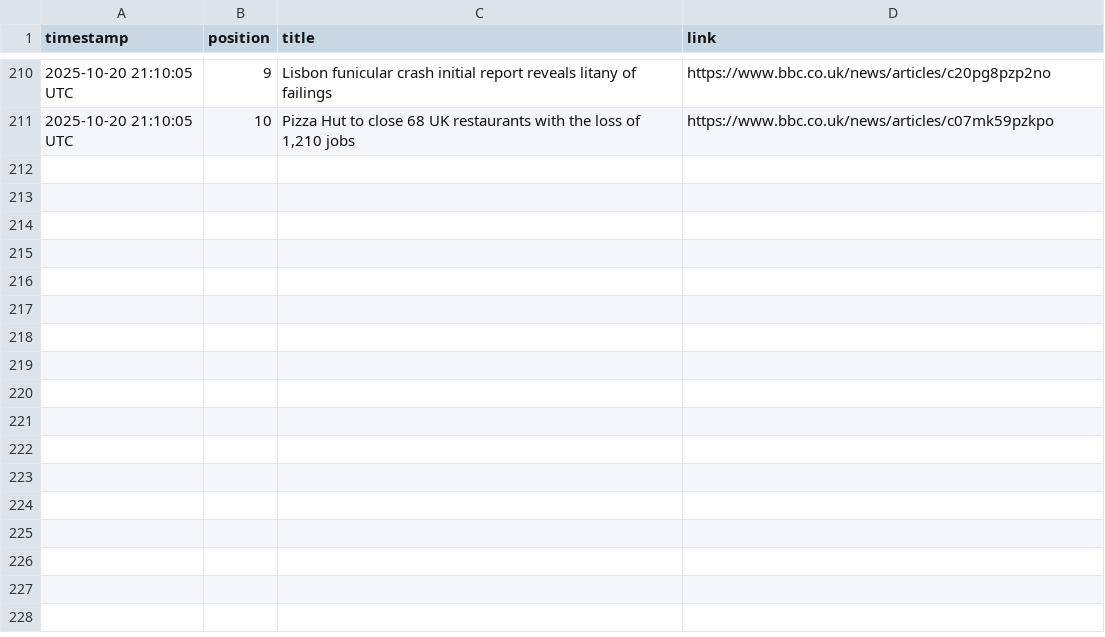
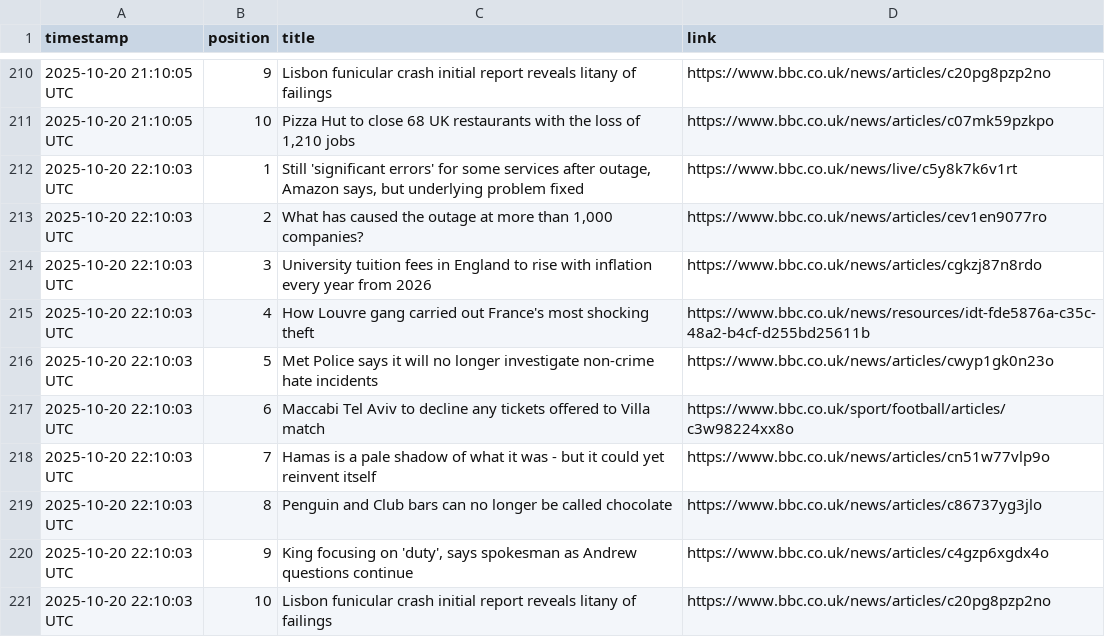
Before and after one commit to alastairherd/bbc_news_logger, a CSV file: data/bbc_front_page_promos_2025-10-20.csv, drawn as a sheet; only a part is shown, gaps mark what is left out.

```diff
--- a/data/bbc_front_page_promos_2025-10-20.csv
+++ b/data/bbc_front_page_promos_2025-10-20.csv
@@ -211 +211,11 @@ timestamp,position,title,link
 2025-10-20 21:10:05 UTC,10,"Pizza Hut to close 68 UK restaurants with the loss of 1,210 jobs",https://www.bbc.co.uk/news/articles/c07mk59pzkpo
+2025-10-20 22:10:03 UTC,1,"Still 'significant errors' for some services after outage, Amazon says, but underlying problem fixed",https://www.bbc.co.uk/news/live/c5y8k7k6v1rt
+2025-10-20 22:10:03 UTC,2,"What has caused the outage at more than 1,000 companies?",https://www.bbc.co.uk/news/articles/cev1en9077ro
+2025-10-20 22:10:03 UTC,3,University tuition fees in England to rise with inflation every year from 2026,https://www.bbc.co.uk/news/articles/cgkzj87n8rdo
+2025-10-20 22:10:03 UTC,4,How Louvre gang carried out France's most shocking theft,https://www.bbc.co.uk/news/resources/idt-fde5876a-c35c-48a2-b4cf-d255bd25611b
+2025-10-20 22:10:03 UTC,5,Met Police says it will no longer investigate non-crime hate incidents,https://www.bbc.co.uk/news/articles/cwyp1gk0n23o
+2025-10-20 22:10:03 UTC,6,Maccabi Tel Aviv to decline any tickets offered to Villa match,https://www.bbc.co.uk/sport/football/articles/c3w98224xx8o
+2025-10-20 22:10:03 UTC,7,Hamas is a pale shadow of what it was - but it could yet reinvent itself,https://www.bbc.co.uk/news/articles/cn51w77vlp9o
+2025-10-20 22:10:03 UTC,8,Penguin and Club bars can no longer be called chocolate,https://www.bbc.co.uk/news/articles/c86737yg3jlo
+2025-10-20 22:10:03 UTC,9,"King focusing on 'duty', says spokesman as Andrew questions continue",https://www.bbc.co.uk/news/articles/c4gzp6xgdx4o
+2025-10-20 22:10:03 UTC,10,Lisbon funicular crash initial report reveals litany of failings,https://www.bbc.co.uk/news/articles/c20pg8pzp2no
```
Also changed, not shown: data/bbc_most_read_2025-10-20.csv.
